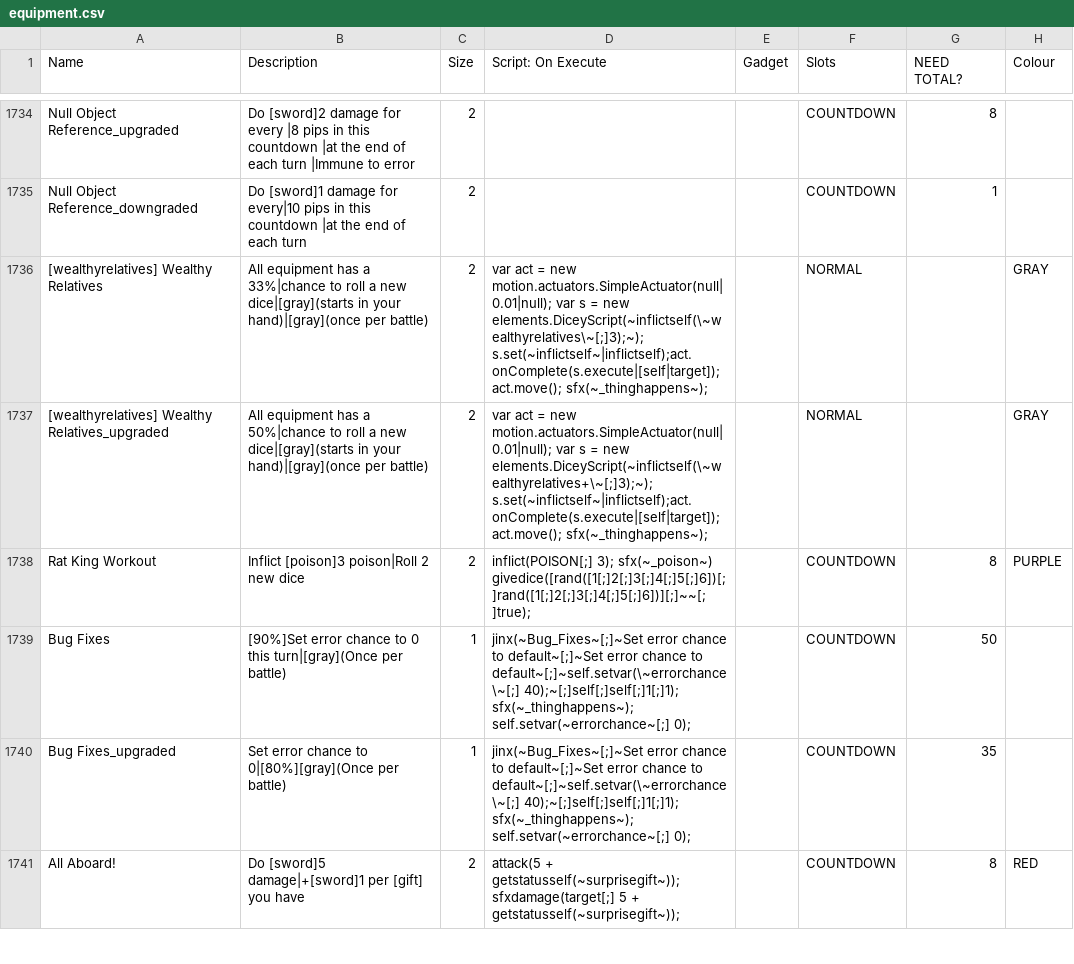
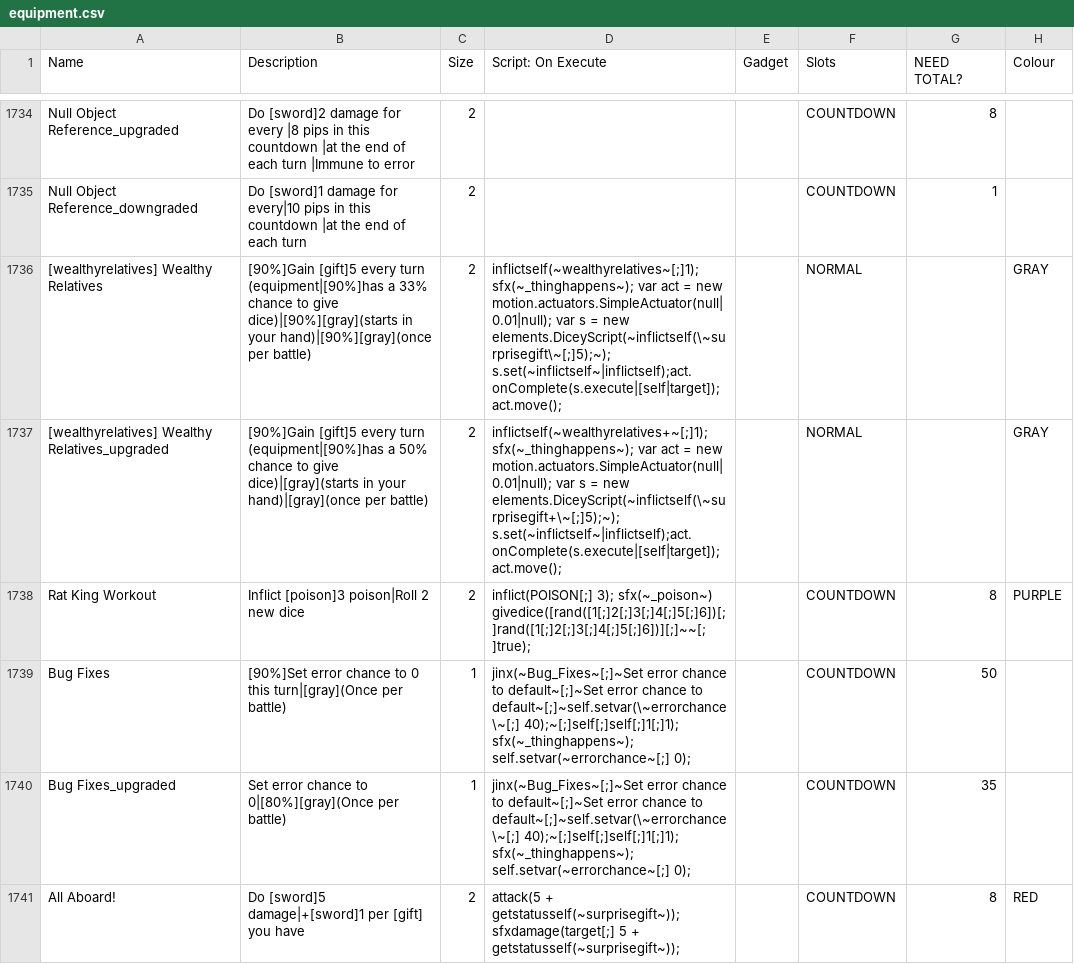
Before and after one commit to godisgoodmatt/christmasspecial, a CSV file: _append/data/text/equipment.csv, drawn as a sheet; only a part is shown, gaps mark what is left out; the diff names each change by its address in the sheet, - before the commit and + after, or states it on an @@ line.

```diff
--- a/_append/data/text/equipment.csv
+++ b/_append/data/text/equipment.csv
-B1736 (Description): All equipment has a 33%|chance to roll a new dice|[gray](starts in your hand)|[gray](once per battle)
+B1736 (Description): [90%]Gain [gift]5 every turn (equipment|[90%]has a 33% chance to give dice)|[90%][gray](starts in your hand)|[90%][gray](once per battle)
-D1736 (Script: On Execute): var act = new motion.actuators.SimpleActuator(null|0.01|null); var s = new elements.DiceyScript(~inflictself(\~wealthyrelatives\~[;]3);~); s.set(~inflictself~|inflictself);act.onComplete(s.execute|[self|target]); act.move(); sfx(~_thinghappens~);
+D1736 (Script: On Execute): inflictself(~wealthyrelatives~[;]1); sfx(~_thinghappens~); var act = new motion.actuators.SimpleActuator(null|0.01|null); var s = new elements.DiceyScript(~inflictself(\~surprisegift\~[;]5);~); s.set(~inflictself~|inflictself);act.onComplete(s.execute|[self|target]); act.move();
-B1737 (Description): All equipment has a 50%|chance to roll a new dice|[gray](starts in your…
+B1737 (Description): [90%]Gain [gift]5 every turn (equipment|[90%]has a 50% chance to give dice)|[gray](starts in your…
-D1737 (Script: On Execute): var act = new motion.actuators.SimpleActuator(null|0.01|null); var s = new elements.DiceyScript(~inflictself(\~wealthyrelatives+\~[;]3);~); s.set(~inflictself~|inflictself);act.onComplete(s.execute|[self|target]); act.move(); sfx(~_thinghappens~);
+D1737 (Script: On Execute): inflictself(~wealthyrelatives+~[;]1); sfx(~_thinghappens~); var act = new motion.actuators.SimpleActuator(null|0.01|null); var s = new elements.DiceyScript(~inflictself(\~surprisegift+\~[;]5);~); s.set(~inflictself~|inflictself);act.onComplete(s.execute|[self|target]); act.move();
```
Also changed, not shown: _append/data/text/statuseffects.csv.
